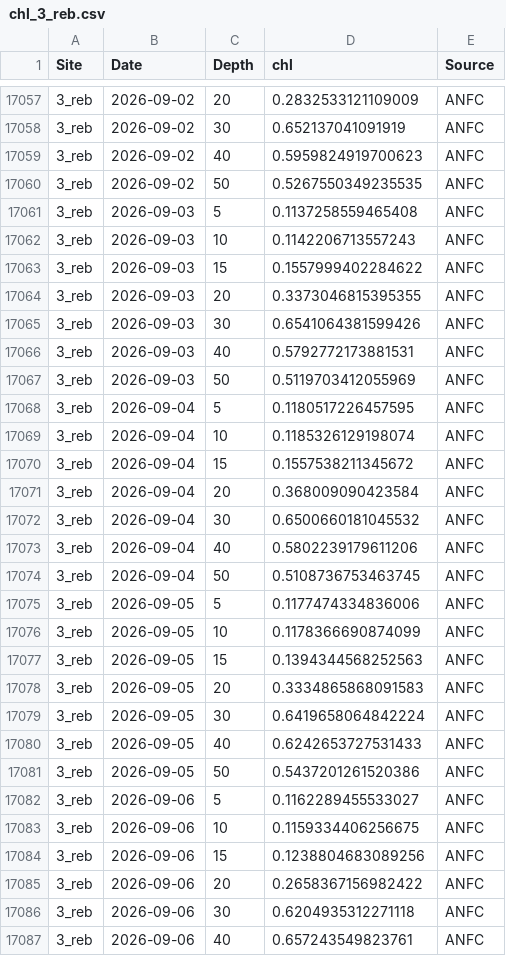
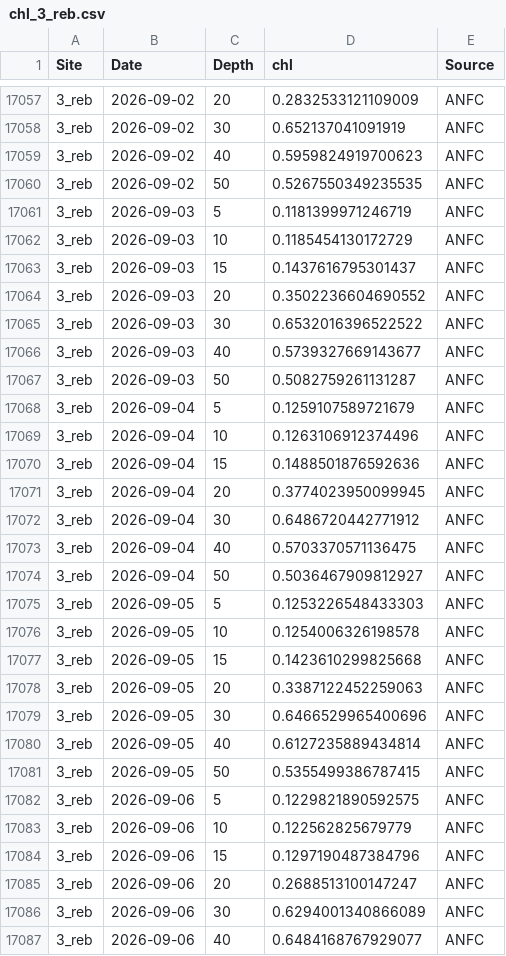
Before and after one commit to sharkbot952/temp_test, a CSV file: data/cmem/chl/chl_3_reb.csv, drawn as a sheet; only a part is shown, gaps mark what is left out; the diff covers the shown part only.

```diff
--- a/data/cmem/chl/chl_3_reb.csv
+++ b/data/cmem/chl/chl_3_reb.csv
@@ -17060,28 +17060,28 @@
 3_reb,2026-09-02,50,0.5267550349235535,ANFC
-3_reb,2026-09-03,5,0.1137258559465408,ANFC
-3_reb,2026-09-03,10,0.1142206713557243,ANFC
-3_reb,2026-09-03,15,0.1557999402284622,ANFC
-3_reb,2026-09-03,20,0.3373046815395355,ANFC
-3_reb,2026-09-03,30,0.6541064381599426,ANFC
-3_reb,2026-09-03,40,0.5792772173881531,ANFC
-3_reb,2026-09-03,50,0.5119703412055969,ANFC
-3_reb,2026-09-04,5,0.1180517226457595,ANFC
-3_reb,2026-09-04,10,0.1185326129198074,ANFC
-3_reb,2026-09-04,15,0.1557538211345672,ANFC
-3_reb,2026-09-04,20,0.368009090423584,ANFC
-3_reb,2026-09-04,30,0.6500660181045532,ANFC
-3_reb,2026-09-04,40,0.5802239179611206,ANFC
-3_reb,2026-09-04,50,0.5108736753463745,ANFC
-3_reb,2026-09-05,5,0.1177474334836006,ANFC
-3_reb,2026-09-05,10,0.1178366690874099,ANFC
-3_reb,2026-09-05,15,0.1394344568252563,ANFC
-3_reb,2026-09-05,20,0.3334865868091583,ANFC
-3_reb,2026-09-05,30,0.6419658064842224,ANFC
-3_reb,2026-09-05,40,0.6242653727531433,ANFC
-3_reb,2026-09-05,50,0.5437201261520386,ANFC
-3_reb,2026-09-06,5,0.1162289455533027,ANFC
-3_reb,2026-09-06,10,0.1159334406256675,ANFC
-3_reb,2026-09-06,15,0.1238804683089256,ANFC
-3_reb,2026-09-06,20,0.2658367156982422,ANFC
-3_reb,2026-09-06,30,0.6204935312271118,ANFC
-3_reb,2026-09-06,40,0.657243549823761,ANFC
+3_reb,2026-09-03,5,0.1181399971246719,ANFC
+3_reb,2026-09-03,10,0.1185454130172729,ANFC
+3_reb,2026-09-03,15,0.1437616795301437,ANFC
+3_reb,2026-09-03,20,0.3502236604690552,ANFC
+3_reb,2026-09-03,30,0.6532016396522522,ANFC
+3_reb,2026-09-03,40,0.5739327669143677,ANFC
+3_reb,2026-09-03,50,0.5082759261131287,ANFC
+3_reb,2026-09-04,5,0.1259107589721679,ANFC
+3_reb,2026-09-04,10,0.1263106912374496,ANFC
+3_reb,2026-09-04,15,0.1488501876592636,ANFC
+3_reb,2026-09-04,20,0.3774023950099945,ANFC
+3_reb,2026-09-04,30,0.6486720442771912,ANFC
+3_reb,2026-09-04,40,0.5703370571136475,ANFC
+3_reb,2026-09-04,50,0.5036467909812927,ANFC
+3_reb,2026-09-05,5,0.1253226548433303,ANFC
+3_reb,2026-09-05,10,0.1254006326198578,ANFC
+3_reb,2026-09-05,15,0.1423610299825668,ANFC
+3_reb,2026-09-05,20,0.3387122452259063,ANFC
+3_reb,2026-09-05,30,0.6466529965400696,ANFC
+3_reb,2026-09-05,40,0.6127235889434814,ANFC
+3_reb,2026-09-05,50,0.5355499386787415,ANFC
+3_reb,2026-09-06,5,0.1229821890592575,ANFC
+3_reb,2026-09-06,10,0.122562825679779,ANFC
+3_reb,2026-09-06,15,0.1297190487384796,ANFC
+3_reb,2026-09-06,20,0.2688513100147247,ANFC
+3_reb,2026-09-06,30,0.6294001340866089,ANFC
+3_reb,2026-09-06,40,0.6484168767929077,ANFC
```
Also changed, not shown: 7 added rows and 36 edited cells elsewhere in this file, data/cmem/chl/chl_4_ris.csv, data/cmem/chl/chl_96_ton.csv, 13 other files.
